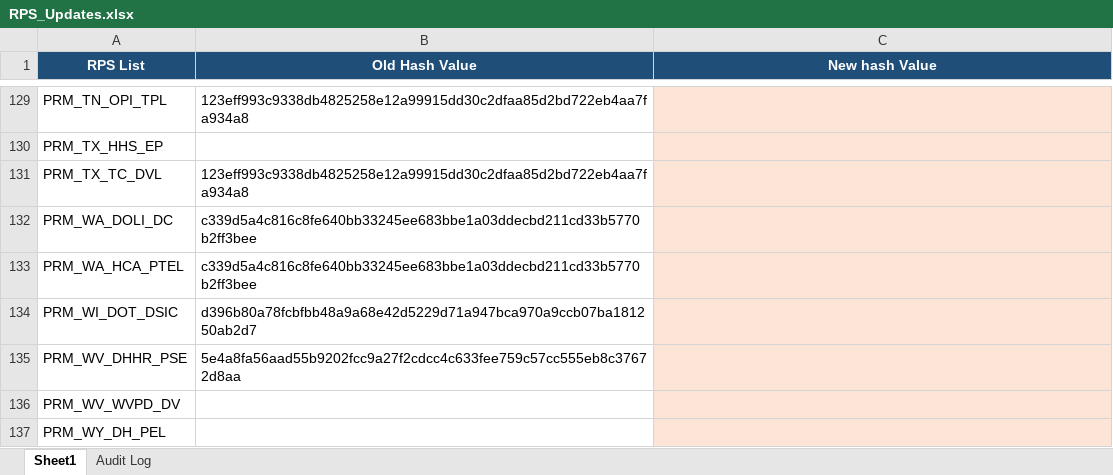
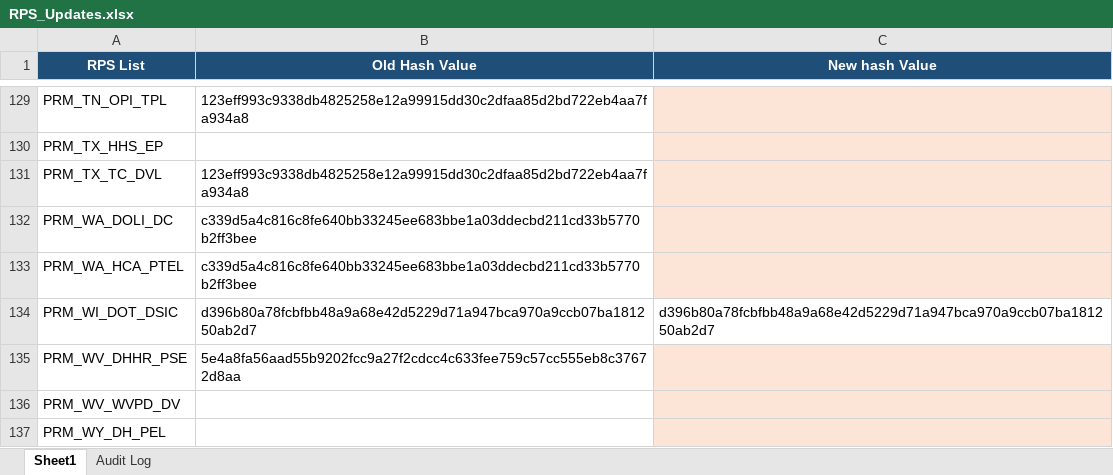
Before and after one commit to rahulraveendrannair-bot/Update-Checking-Automation, an Excel workbook: RPS_Updates.xlsx, sheet Sheet1, drawn as a sheet; only a part is shown, gaps mark what is left out; values as stored, in another font and other column widths than the file's, no borders; the diff names each change by its address in the sheet, - before the commit and + after, or states it on an @@ line.

```diff
--- a/RPS_Updates.xlsx (sheet Sheet1)
+++ b/RPS_Updates.xlsx (sheet Sheet1)
-C134 (New hash Value): (empty)
+C134 (New hash Value): d396b80a78fcbfbb48a9a68e42d5229d71a947bca970a9ccb07ba181250ab2d7
-C134 fill: #FCE4D6
+C134 fill: none
```
Also changed, not shown: sheet Audit Log, 1 other file.
